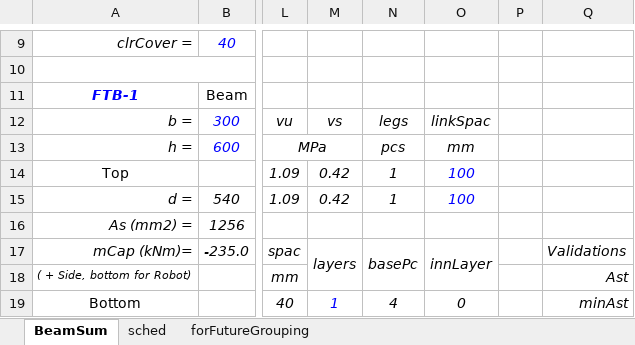
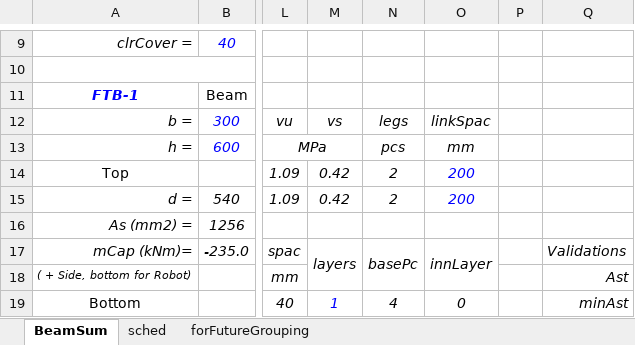
Before and after one commit to Icomanman/robotDev, an Excel workbook: macros/BeamForcesSummary.xlsm, sheet BeamSum, drawn as a sheet; only a part is shown, gaps mark what is left out; values as stored, in another font and other column widths than the file's, no borders; charts and pictures and conditional formats not drawn; the diff names each change by its address in the sheet, - before the commit and + after, or states it on an @@ line.

Commit message:
edited BeamForcesSummary.xlsm for beam sched; finished dumping links data.

```diff
--- a/macros/BeamForcesSummary.xlsm (sheet BeamSum)
+++ b/macros/BeamForcesSummary.xlsm (sheet BeamSum)
-N14:N15: 1
+N14:N15: 2
-O14:O15: 100
+O14:O15: 200
```
